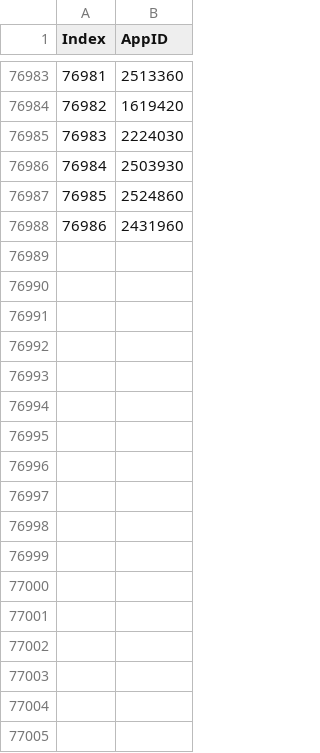
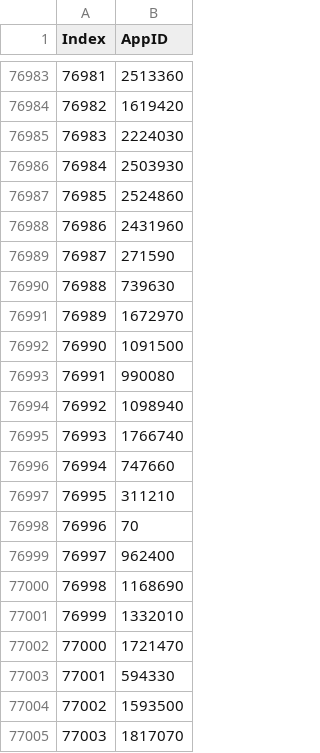
Before and after one commit to Aryan-ki-codepanti/steam-games-data-analysis, a CSV file: data/apps.csv, drawn as a sheet; only a part is shown, gaps mark what is left out; the diff names each change by its address in the sheet, - before the commit and + after, or states it on an @@ line.

```diff
--- a/data/apps.csv
+++ b/data/apps.csv
+row 76989: 76987 | 271590
+row 76990: 76988 | 739630
+row 76991: 76989 | 1672970
+row 76992: 76990 | 1091500
+row 76993: 76991 | 990080
+row 76994: 76992 | 1098940
+row 76995: 76993 | 1766740
+row 76996: 76994 | 747660
+row 76997: 76995 | 311210
+row 76998: 76996 | 70
+row 76999: 76997 | 962400
+row 77000: 76998 | 1168690
+row 77001: 76999 | 1332010
+row 77002: 77000 | 1721470
+row 77003: 77001 | 594330
+row 77004: 77002 | 1593500
+row 77005: 77003 | 1817070
```
Also changed, not shown: 1 other file.
